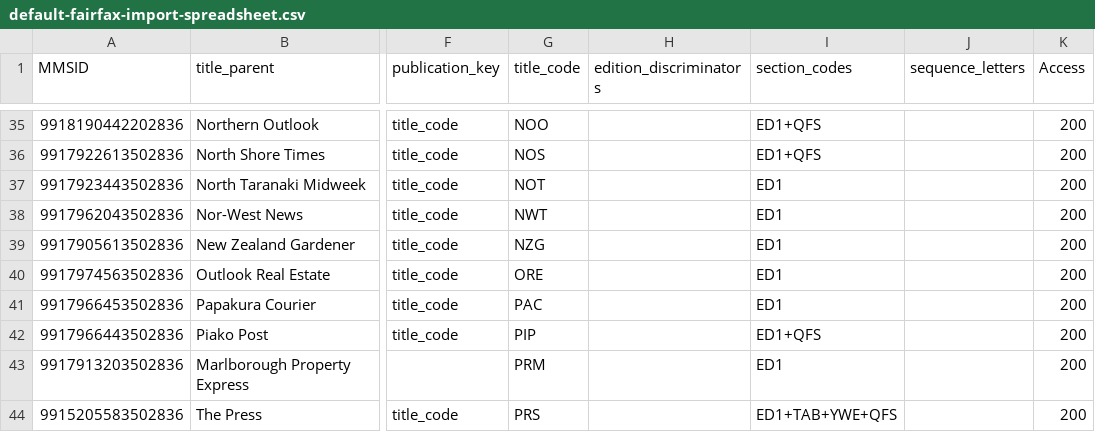
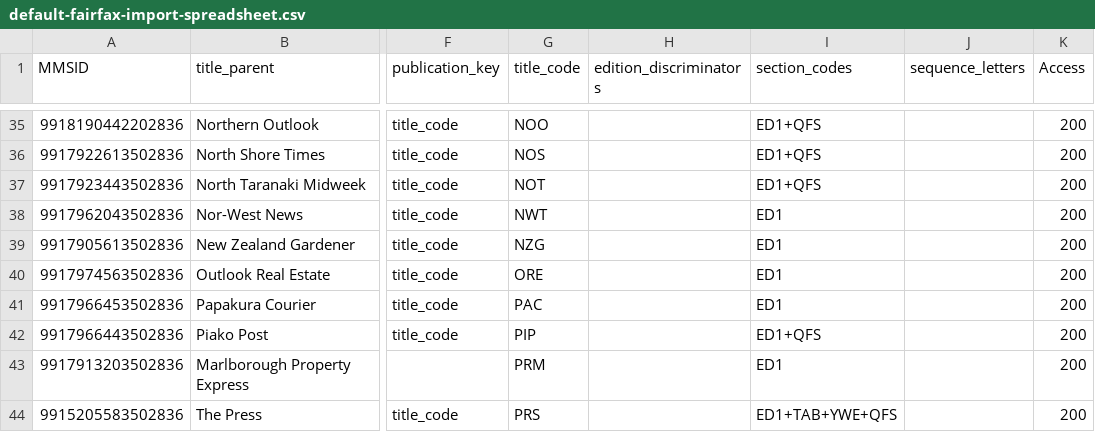
Before and after one commit to NLNZDigitalPreservation/nlnz-tools-sip-generation-fairfax, a CSV file: core/src/main/resources/nz/govt/natlib/tools/sip/generation/fairfax/default-fairfax-import-spreadsheet.csv, drawn as a sheet; only a part is shown, gaps mark what is left out; the diff names each change by its address in the sheet, - before the commit and + after, or states it on an @@ line.

Commit message:
Add QFS section to NOT

```diff
--- a/core/src/main/resources/nz/govt/natlib/tools/sip/generation/fairfax/default-fairfax-import-spreadsheet.csv
+++ b/core/src/main/resources/nz/govt/natlib/tools/sip/generation/fairfax/default-fairfax-import-spreadsheet.csv
-I37 (section_codes): ED1
+I37 (section_codes): ED1+QFS
```
Also changed, not shown: 1 other file.
